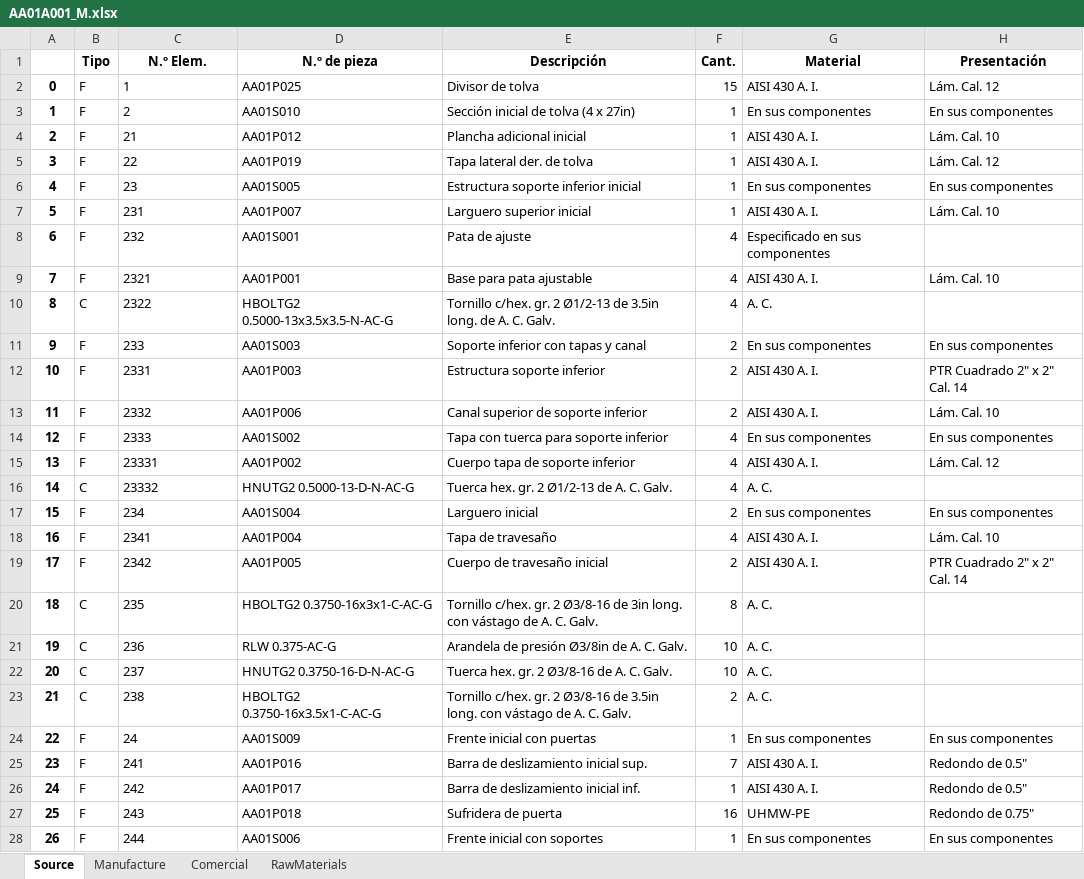
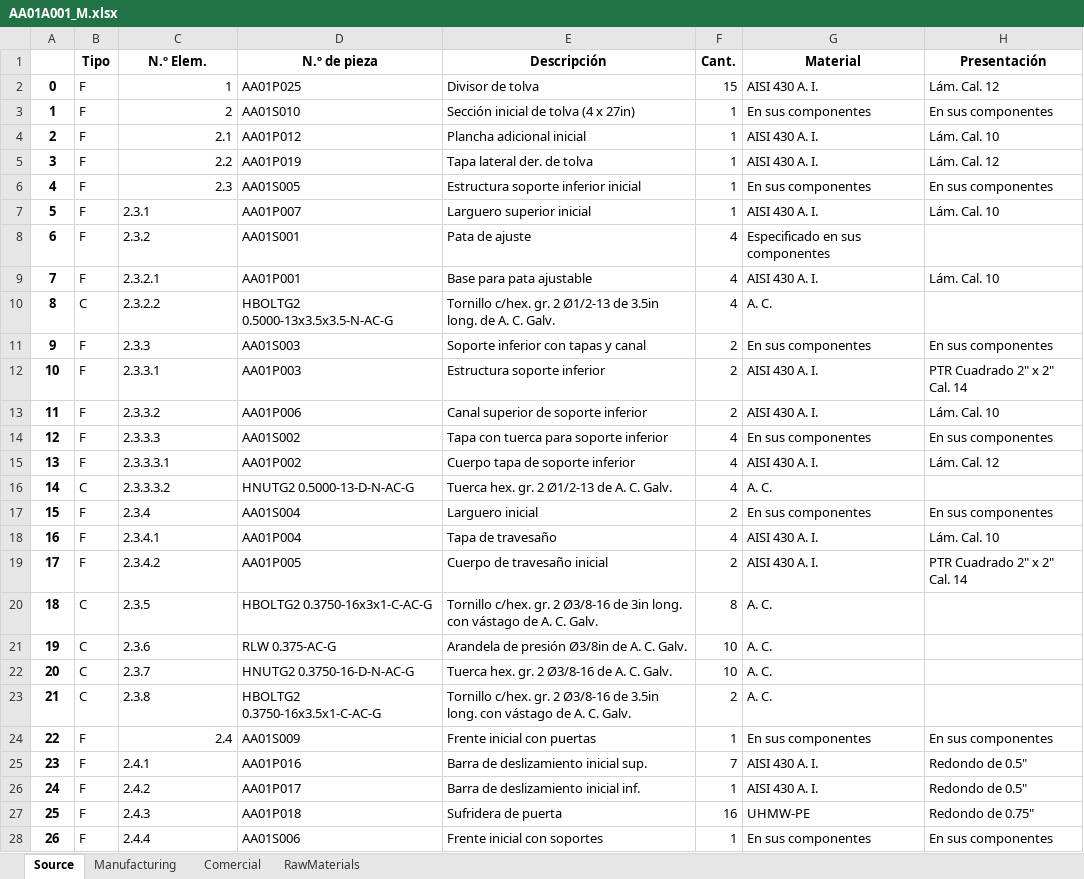
Before and after one commit to ERoma91/AI, an Excel workbook: SW-Hierachy/AA01A001_M.xlsx, sheet Source, drawn as a sheet; only a part is shown; values as stored, in another font and other column widths than the file's, no borders; the diff covers the shown part only; the diff names each change by its address in the sheet, - before the commit and + after, or states it on an @@ line.

```diff
--- a/SW-Hierachy/AA01A001_M.xlsx (sheet Source)
+++ b/SW-Hierachy/AA01A001_M.xlsx (sheet Source)
-sheet tab: Manufacture
+sheet tab: Manufacturing
-C2:C3 alignment: left
+C2:C3 alignment: right
-C4 (N.º Elem.): 21
+C4 (N.º Elem.): 2.1
-C5 (N.º Elem.): 22
+C5 (N.º Elem.): 2.2
-C6 (N.º Elem.): 23
+C6 (N.º Elem.): 2.3
-C7 (N.º Elem.): 231
+C7 (N.º Elem.): 2.3.1
-C8 (N.º Elem.): 232
+C8 (N.º Elem.): 2.3.2
-C9 (N.º Elem.): 2321
+C9 (N.º Elem.): 2.3.2.1
-C10 (N.º Elem.): 2322
+C10 (N.º Elem.): 2.3.2.2
-C11 (N.º Elem.): 233
+C11 (N.º Elem.): 2.3.3
-C12 (N.º Elem.): 2331
+C12 (N.º Elem.): 2.3.3.1
-C13 (N.º Elem.): 2332
+C13 (N.º Elem.): 2.3.3.2
-C14 (N.º Elem.): 2333
+C14 (N.º Elem.): 2.3.3.3
-C15 (N.º Elem.): 23331
+C15 (N.º Elem.): 2.3.3.3.1
-C16 (N.º Elem.): 23332
+C16 (N.º Elem.): 2.3.3.3.2
-C17 (N.º Elem.): 234
+C17 (N.º Elem.): 2.3.4
-C18 (N.º Elem.): 2341
+C18 (N.º Elem.): 2.3.4.1
-C19 (N.º Elem.): 2342
+C19 (N.º Elem.): 2.3.4.2
-C20 (N.º Elem.): 235
+C20 (N.º Elem.): 2.3.5
-C21 (N.º Elem.): 236
+C21 (N.º Elem.): 2.3.6
-C22 (N.º Elem.): 237
+C22 (N.º Elem.): 2.3.7
-C23 (N.º Elem.): 238
+C23 (N.º Elem.): 2.3.8
-C24 (N.º Elem.): 24
+C24 (N.º Elem.): 2.4
-C25 (N.º Elem.): 241
+C25 (N.º Elem.): 2.4.1
-C26 (N.º Elem.): 242
+C26 (N.º Elem.): 2.4.2
-C27 (N.º Elem.): 243
+C27 (N.º Elem.): 2.4.3
-C28 (N.º Elem.): 244
+C28 (N.º Elem.): 2.4.4
```
Also changed, not shown: 102 edited cells and cell formats elsewhere in this sheet, sheet Comercial, sheet RawMaterials, SW-Hierachy/AA00A001_M.xlsx, SW-Hierachy/AA00A003_M.xlsx, 46 other files.
